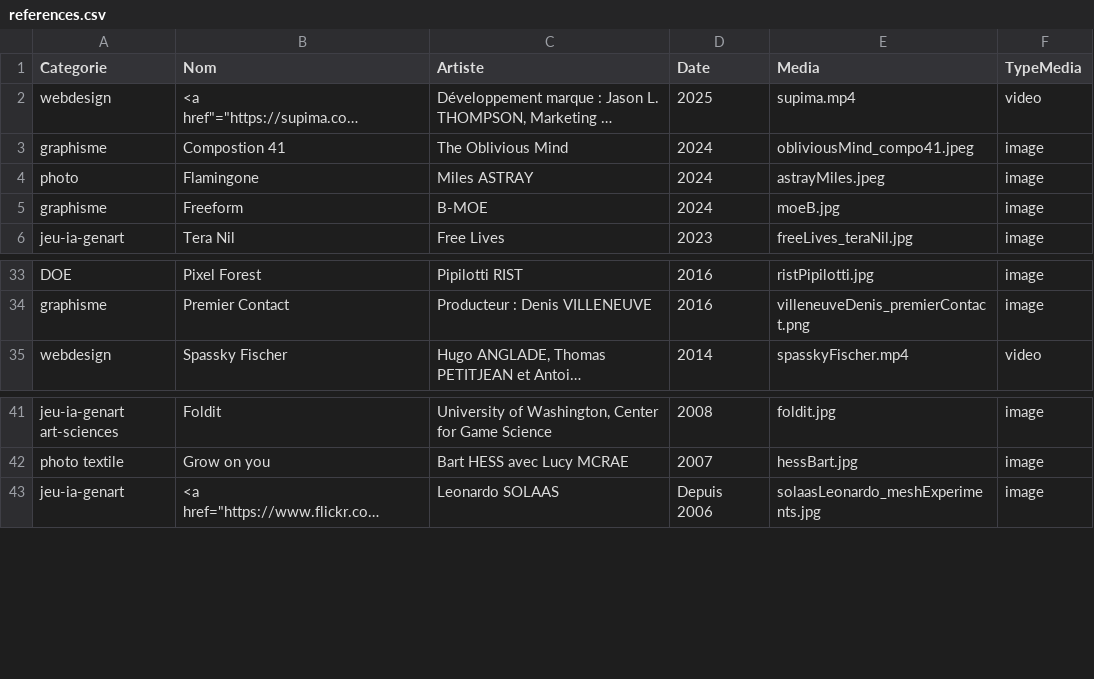
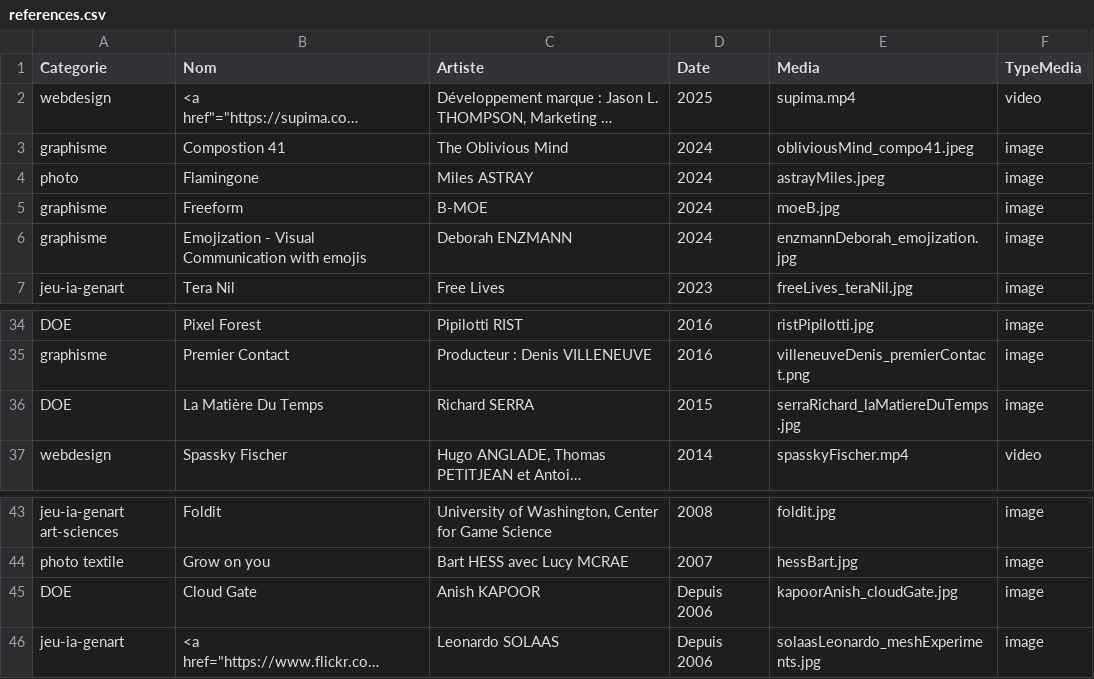
Before and after one commit to NicolasMassart/alice.massart.org, a CSV file: html_secondaires/references/references.csv, drawn as a sheet; only a part is shown, gaps mark what is left out; long unchanged cells end in …; the diff names each change by its address in the sheet, - before the commit and + after, or states it on an @@ line.

Commit message:
add references

```diff
--- a/html_secondaires/references/references.csv
+++ b/html_secondaires/references/references.csv
+row 6: graphisme | Emojization - Visual Communication with emojis | Deborah ENZMANN | 2024 | enzmannDeborah_emojization.jpg | image
+row 36: DOE | La Matière Du Temps | Richard SERRA | 2015 | serraRichard_laMatiereDuTemps.jpg | image
+row 45: DOE | Cloud Gate | Anish KAPOOR | Depuis 2006 | kapoorAnish_cloudGate.jpg | image
```
Also changed, not shown: 3 other files.
